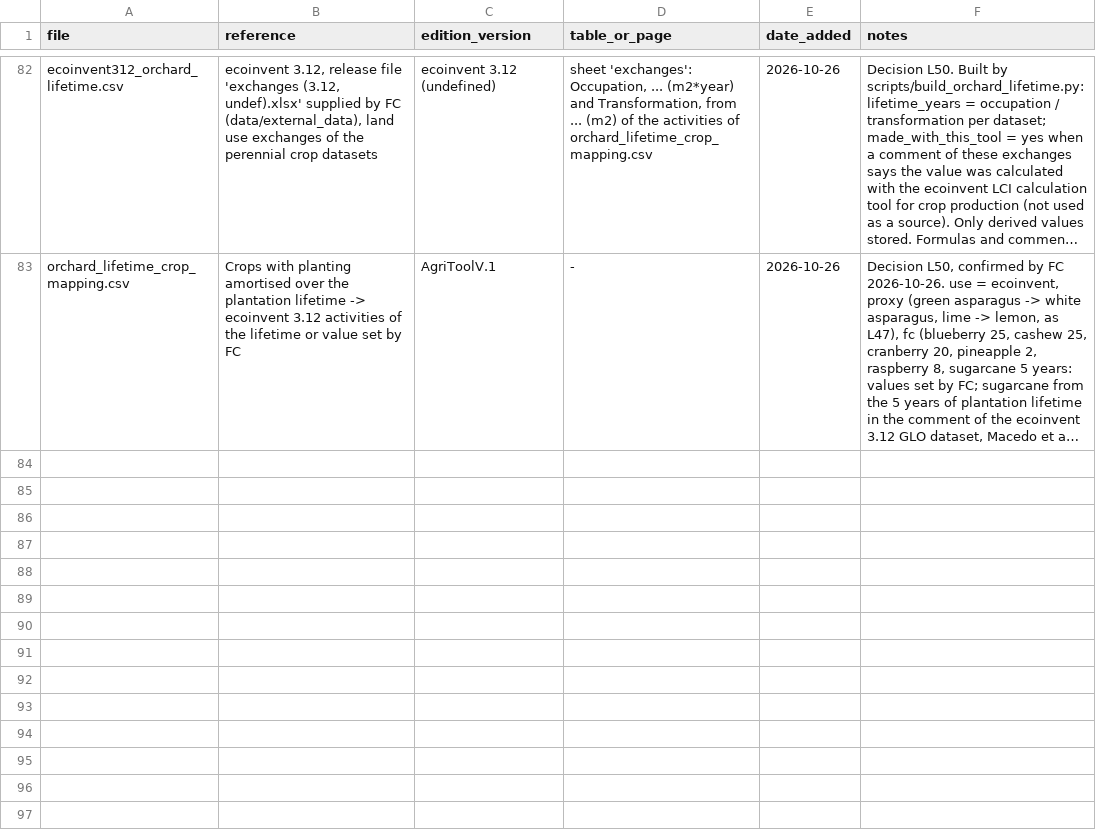
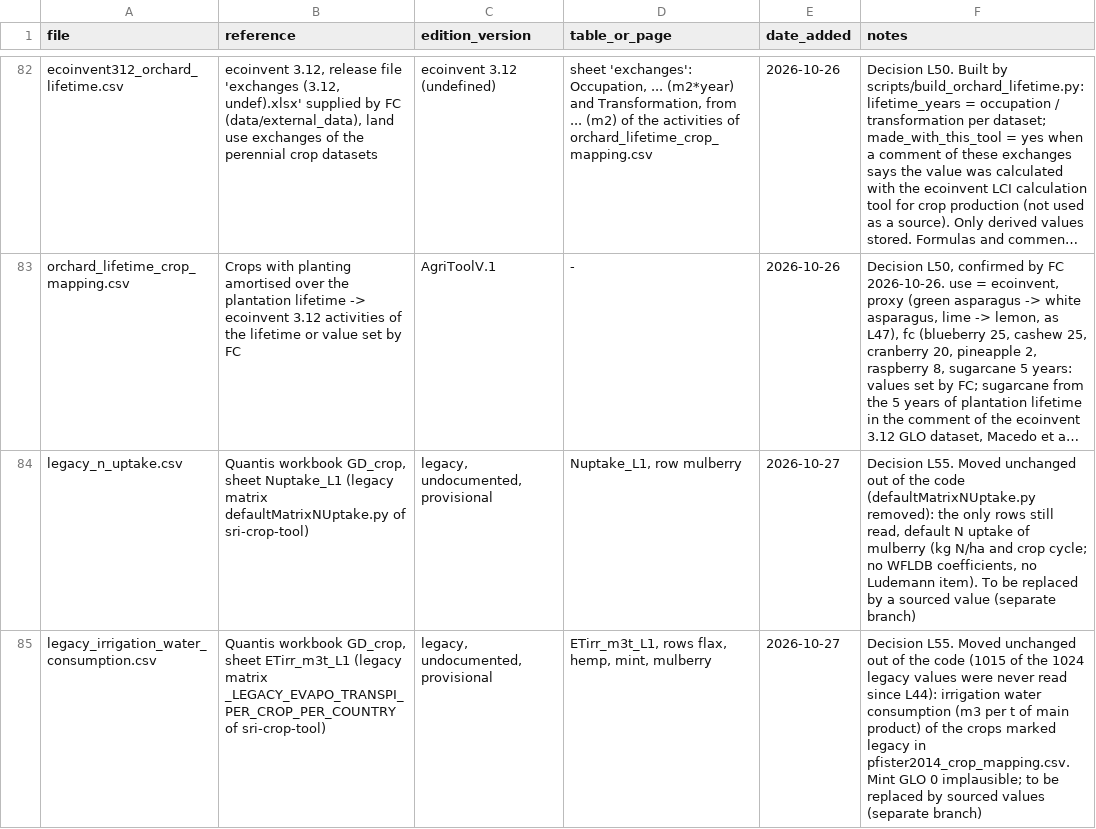
Before and after one commit to cirone-ecoinvent/agritoolv.1, a CSV file: data/sources.csv, drawn as a sheet; only a part is shown, gaps mark what is left out; long unchanged cells end in …; the diff names each change by its address in the sheet, - before the commit and + after, or states it on an @@ line.

Commit message:
Move the last legacy matrix values to data and remove the matrices (L55)
Only 12 values of the legacy crop x country matrices were still read:
the N uptake of mulberry and the irrigation water consumption of flax,
hemp, mint and mulberry. They move unchanged to data/legacy_n_uptake.csv
and data/legacy_irrigation_water_consumption.csv (legacy, undocumented,
provisional). The manure and mineral N matrices were read only in their
GLO cell (0): replaced by an explicit 0. defaultMatrixNUptake.py,
defaultMatrixTotalManure.py, defaultMatrixTotalMineralFert.py and
_LEGACY_EVAPO_TRANSPI_PER_CROP_PER_COUNTRY removed.

All defaults of the 67 crops x 39 countries are identical before and
after; snapshots unchanged.

```diff
--- a/data/sources.csv
+++ b/data/sources.csv
+row 84: legacy_n_uptake.csv | Quantis workbook GD_crop, sheet Nuptake_L1 (legacy matrix defaultMatrixNUptake.py of sri-crop-tool) | legacy, undocumented, provisional | Nuptake_L1, row mulberry | 2026-10-27 | Decision L55. Moved unchanged out of the code (defaultMatrixNUptake.py removed): the only rows still read, default N uptake of mulberry (kg N/ha and crop cycle; no WFLDB coefficients, no Ludemann item). To be replaced by a sourced value (separate branch)
+row 85: legacy_irrigation_water_consumption.csv | Quantis workbook GD_crop, sheet ETirr_m3t_L1 (legacy matrix _LEGACY_EVAPO_TRANSPI_PER_CROP_PER_COUNTRY of sri-crop-tool) | legacy, undocumented, provisional | ETirr_m3t_L1, rows flax, hemp, mint, mulberry | 2026-10-27 | Decision L55. Moved unchanged out of the code (1015 of the 1024 legacy values were never read since L44): irrigation water consumption (m3 per t of main product) of the crops marked legacy in pfister2014_crop_mapping.csv. Mint GLO 0 implausible; to be replaced by sourced values (separate branch)
```
Also changed, not shown: 19 other files.
